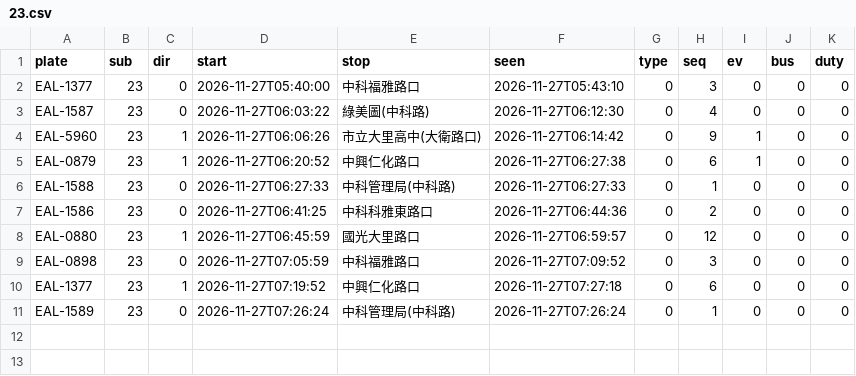
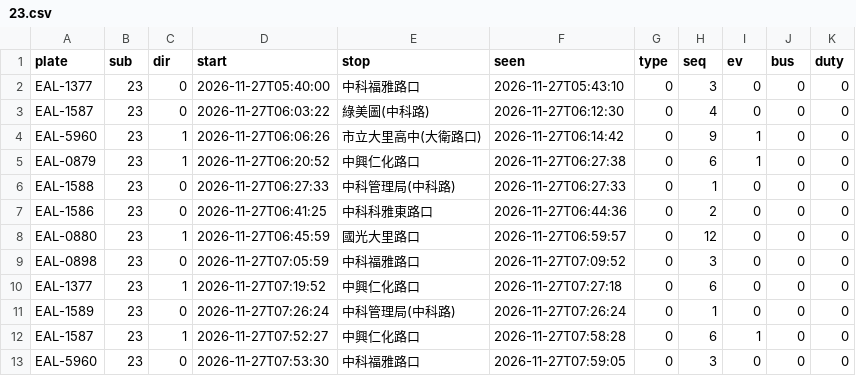
Before and after one commit to andrewwangarchnycu/Schematic-Transit-Taichung, a CSV file: departures/2026-11-27/23.csv, drawn as a sheet.

```diff
--- a/departures/2026-11-27/23.csv
+++ b/departures/2026-11-27/23.csv
@@ -11 +11,3 @@ EAL-1377,23,1,2026-11-27T07:19:52,中興仁化路口,2026-11-27T07:27:18,0,6,0,0
 EAL-1589,23,0,2026-11-27T07:26:24,中科管理局(中科路),2026-11-27T07:26:24,0,1,0,0,0
+EAL-1587,23,1,2026-11-27T07:52:27,中興仁化路口,2026-11-27T07:58:28,0,6,1,0,0
+EAL-5960,23,0,2026-11-27T07:53:30,中科福雅路口,2026-11-27T07:59:05,0,3,0,0,0
```
Also changed, not shown: departures/2026-11-27/19.csv, departures/2026-11-27/35.csv, 1 other file.
